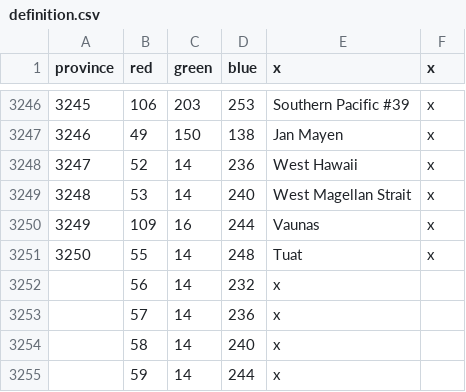
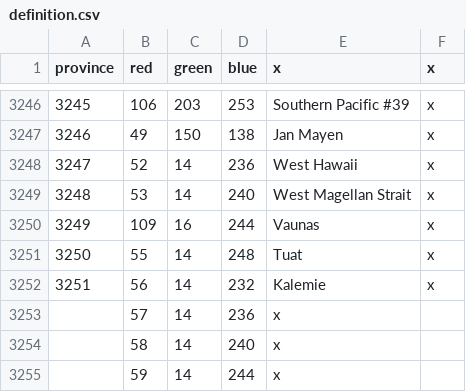
Before and after one commit to Panagiotis-Magos/Unbroken_city, a CSV file: Unbroken_city/map/definition.csv, drawn as a sheet; only a part is shown, gaps mark what is left out.

```diff
--- a/Unbroken_city/map/definition.csv
+++ b/Unbroken_city/map/definition.csv
@@ -3251,3 +3251,3 @@ province;red;green;blue;x;x
 3250;55;14;248;Tuat;x
-;56;14;232;x;
+3251;56;14;232;Kalemie;x
 ;57;14;236;x;
```
Also changed, not shown: Unbroken_city/localisation/darkness.csv, 9 other files.
